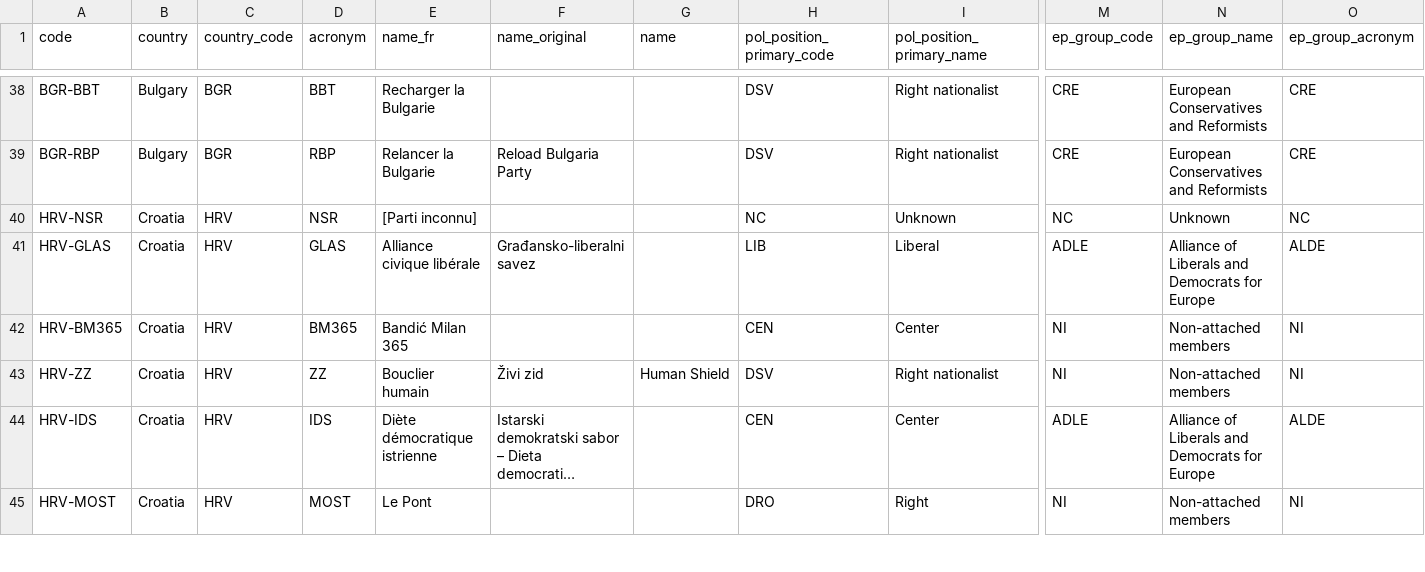
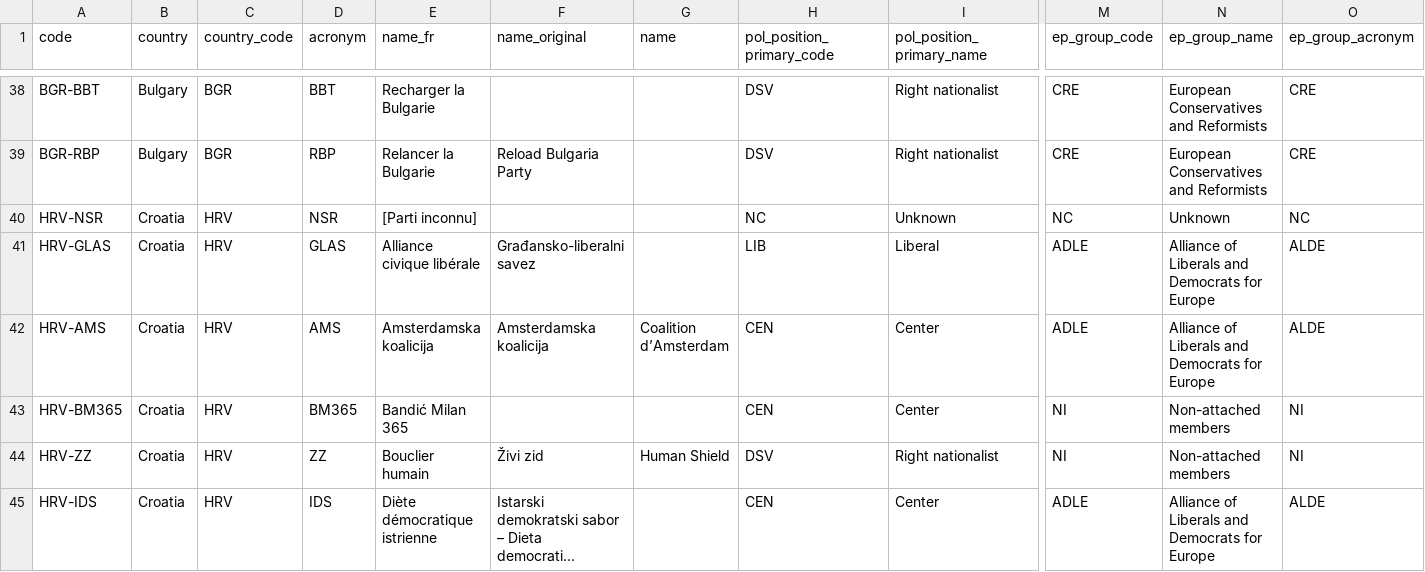
Before and after one commit to Contexte/open-data, a CSV file: eu-political-parties/list.csv, drawn as a sheet; only a part is shown, gaps mark what is left out; the shorter side is filled out with more unchanged rows; long unchanged cells end in …; rows hold the shown columns only; the diff covers the shown part only; the diff names each change by its address in the sheet, - before the commit and + after, or states it on an @@ line.

```diff
--- a/eu-political-parties/list.csv
+++ b/eu-political-parties/list.csv
+row 42: HRV-AMS | Croatia | HRV | AMS | Amsterdamska koalicija | Amsterdamska koalicija | Coalition d’Amsterdam | CEN | Center | ADLE | Alliance of Liberals and Democrats for Europe | ALDE
```
Also changed, not shown: 6 added rows and 1 moved row elsewhere in this file.
